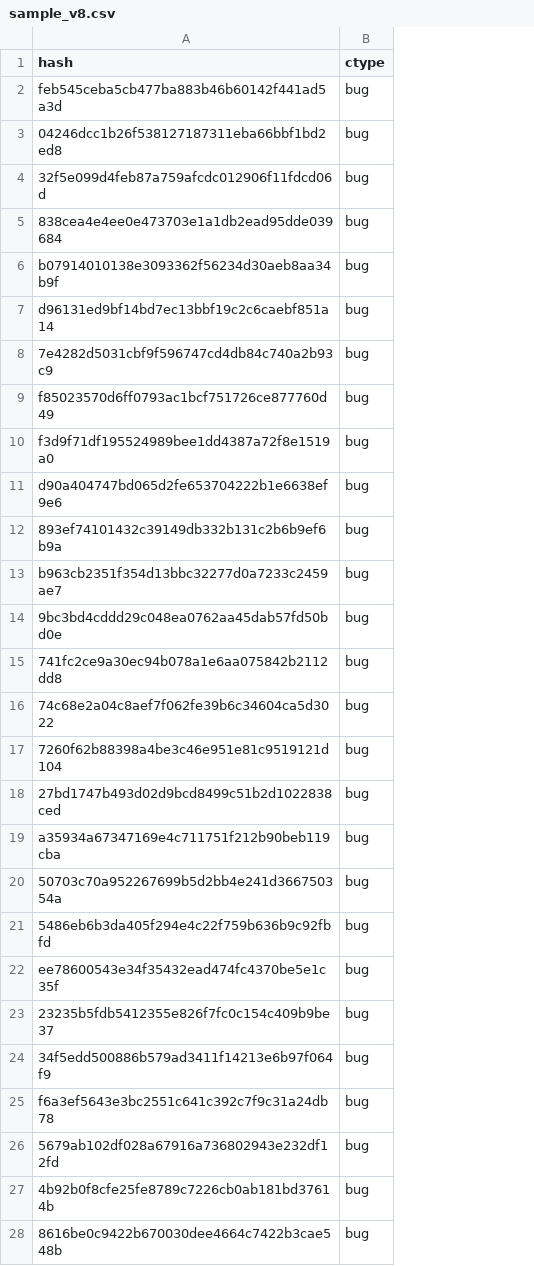
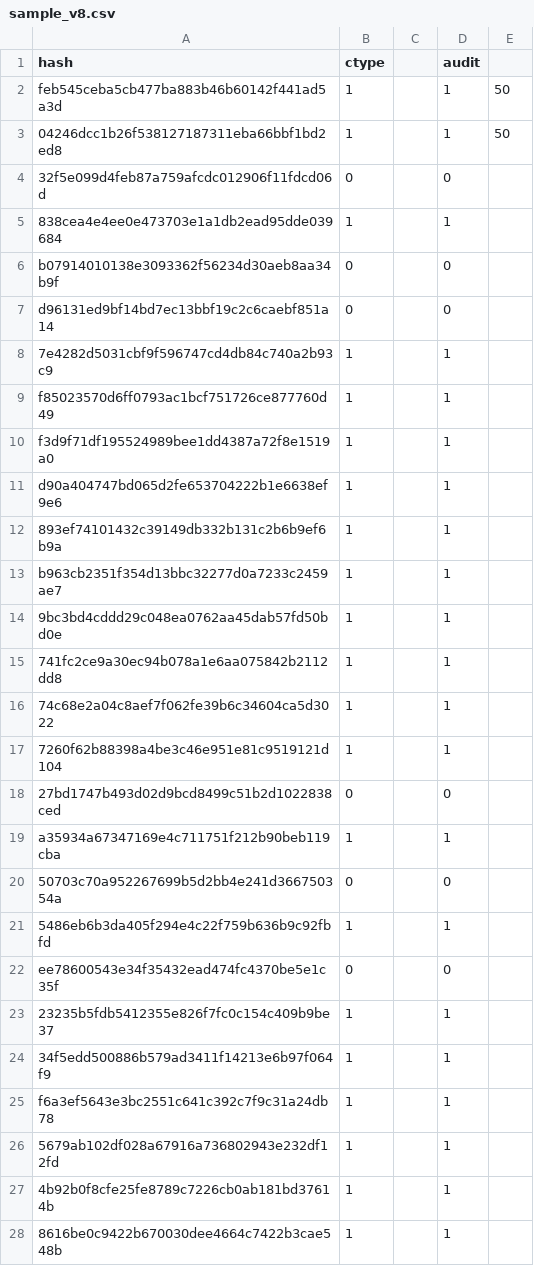
Before and after one commit to PatchFuzz/patchfuzz, a CSV file: scripts/sample_v8.csv, drawn as a sheet; only a part is shown; the diff covers the shown part only; the diff names each change by its address in the sheet, - before the commit and + after, or states it on an @@ line.

```diff
--- a/scripts/sample_v8.csv
+++ b/scripts/sample_v8.csv
+column C, empty
+column D (audit), rows 2-28: 1 | 1 | 0 | 1 | 0 | 0 | 1 | 1 | 1 | 1 | 1 | 1 | 1 | 1 | 1 | 1 | 0 | 1 | 0 | 1 | 0 | 1 | 1 | 1 | 1 | 1 | 1
+column E, rows 2-3: 50 | 50
-B2:B3 (ctype): bug
+B2:B3 (ctype): 1
-B4 (ctype): bug
+B4 (ctype): 0
-B5 (ctype): bug
+B5 (ctype): 1
-B6:B7 (ctype): bug
+B6:B7 (ctype): 0
-B8:B17 (ctype): bug
+B8:B17 (ctype): 1
-B18 (ctype): bug
+B18 (ctype): 0
-B19 (ctype): bug
+B19 (ctype): 1
-B20 (ctype): bug
+B20 (ctype): 0
-B21 (ctype): bug
+B21 (ctype): 1
-B22 (ctype): bug
+B22 (ctype): 0
-B23:B28 (ctype): bug
+B23:B28 (ctype): 1
```
Also changed, not shown: 7 added rows, 7 removed rows and 66 edited cells elsewhere in this file, scripts/sample_ch.csv, scripts/sample_je.csv, 12 other files.
